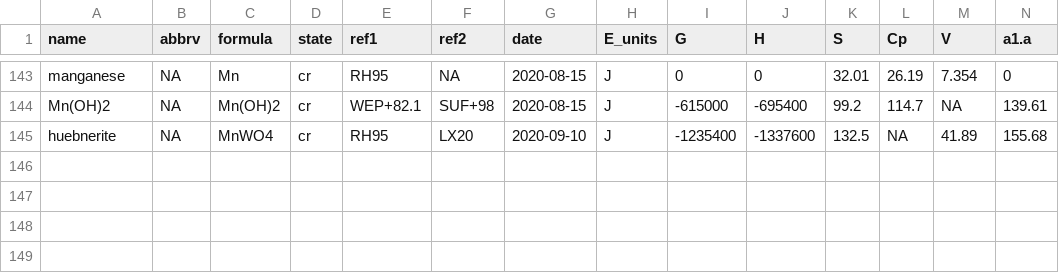
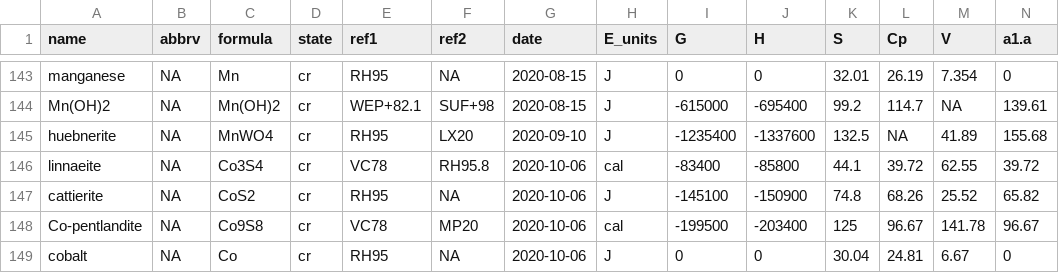
Before and after one commit to jedick/CHNOSZ, a CSV file: inst/extdata/OBIGT/inorganic_cr.csv, drawn as a sheet; only a part is shown, gaps mark what is left out; rows hold the shown columns only; the diff names each change by its address in the sheet, - before the commit and + after, or states it on an @@ line.

```diff
--- a/inst/extdata/OBIGT/inorganic_cr.csv
+++ b/inst/extdata/OBIGT/inorganic_cr.csv
+row 146: linnaeite | NA | Co3S4 | cr | VC78 | RH95.8 | 2020-10-06 | cal | -83400 | -85800 | 44.1 | 39.72 | 62.55 | 39.72
+row 147: cattierite | NA | CoS2 | cr | RH95 | NA | 2020-10-06 | J | -145100 | -150900 | 74.8 | 68.26 | 25.52 | 65.82
+row 148: Co-pentlandite | NA | Co9S8 | cr | VC78 | MP20 | 2020-10-06 | cal | -199500 | -203400 | 125 | 96.67 | 141.78 | 96.67
+row 149: cobalt | NA | Co | cr | RH95 | NA | 2020-10-06 | J | 0 | 0 | 30.04 | 24.81 | 6.67 | 0
```
Also changed, not shown: inst/extdata/OBIGT/refs.csv, inst/extdata/adds/OBIGT_check.csv, 4 other files.
